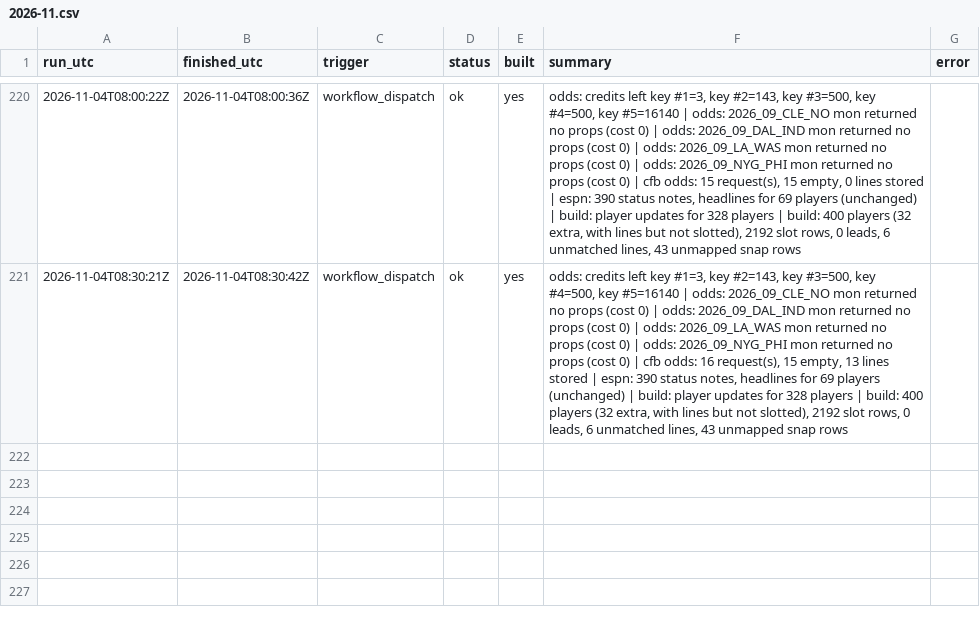
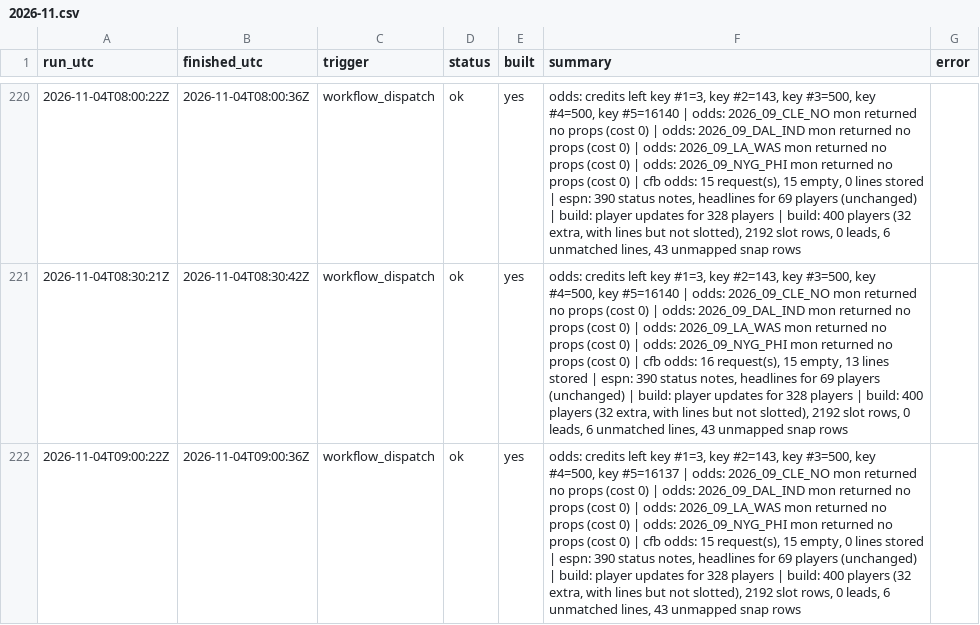
Before and after one commit to mvpeterson0-netizen/NFL-Odds-Tracker, a CSV file: data/runs/2026-11.csv, drawn as a sheet; only a part is shown, gaps mark what is left out; the diff names each change by its address in the sheet, - before the commit and + after, or states it on an @@ line.

```diff
--- a/data/runs/2026-11.csv
+++ b/data/runs/2026-11.csv
+row 222: 2026-11-04T09:00:22Z | 2026-11-04T09:00:36Z | workflow_dispatch | ok | yes | odds: credits left key #1=3, key #2=143, key #3=500, key #4=500, key #5=16137 | odds: 2026_09_CLE_NO mon returned no props (cost 0) | odds: 2026_09_DAL_IND mon returned no props (cost 0) | odds: 2026_09_LA_WAS mon returned no props (cost 0) | odds: 2026_09_NYG_PHI mon returned no props (cost 0) | cfb odds: 15 request(s), 15 empty, 0 lines stored | espn: 390 status notes, headlines for 69 players (unchanged) | build: player updates for 328 players | build: 400 players (32 extra, with lines but not slotted), 2192 slot rows, 0 leads, 6 unmatched lines, 43 unmapped snap rows
```
Also changed, not shown: data/pull_log.csv, data/slots.csv, 3 other files.
